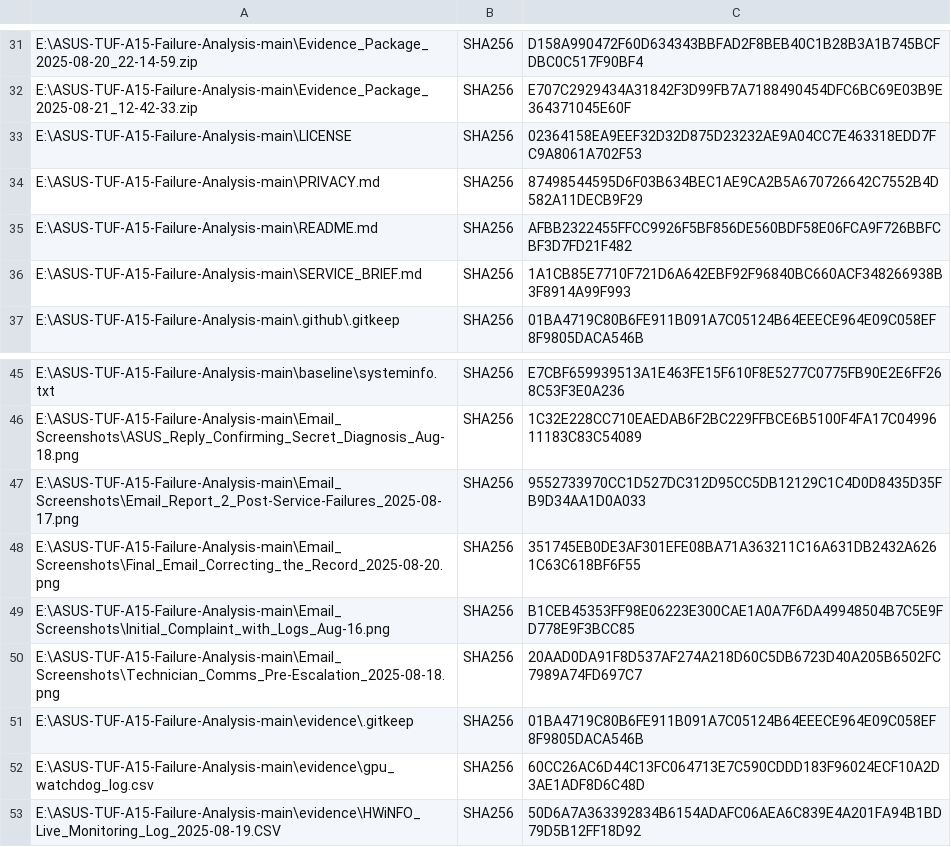
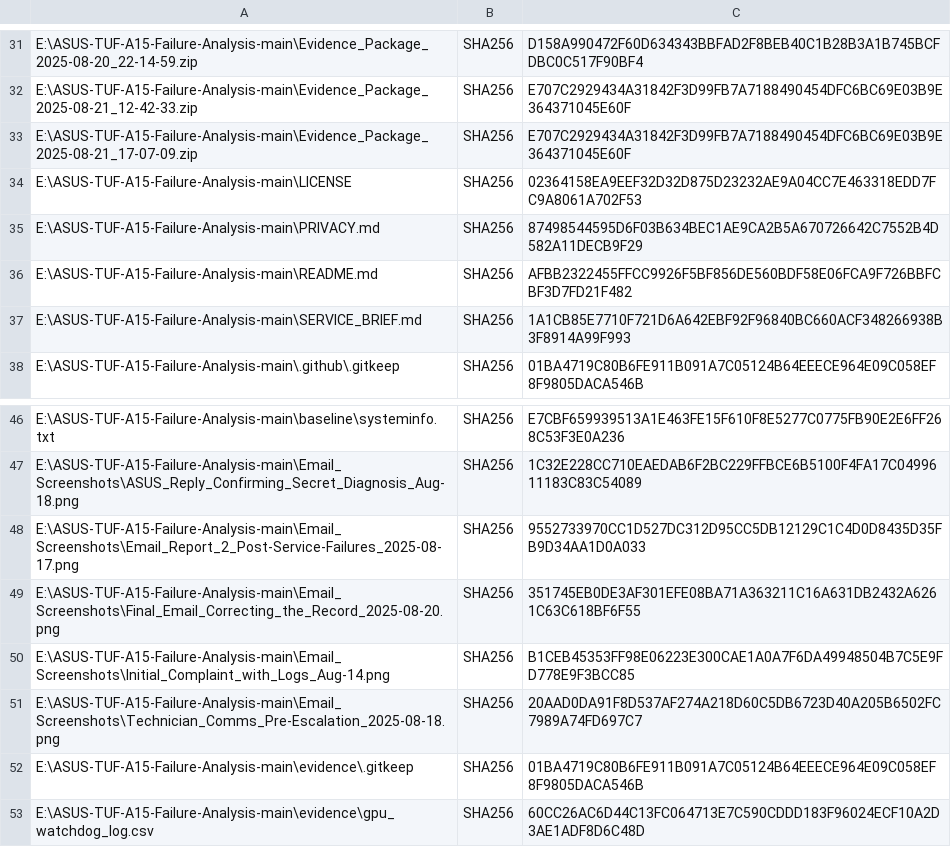
Before and after one commit to priyanshuphenomenal007/ASUS-TUF-A15-Failure-Analysis, a CSV file: CHECKSUMS_SHA256.csv, drawn as a sheet; only a part is shown, gaps mark what is left out; the shorter side is filled out with more unchanged rows.

Commit message:
Final evidence package, including all crash logs from Aug 19-21

```diff
--- a/CHECKSUMS_SHA256.csv
+++ b/CHECKSUMS_SHA256.csv
@@ -32,2 +32,3 @@
 "E:\ASUS-TUF-A15-Failure-Analysis-main\Evidence_Package_2025-08-21_12-42-33.zip","SHA256","E707C2929434A31842F3D99FB7A7188490454DFC6BC69E03B9E364371045E60F"
+"E:\ASUS-TUF-A15-Failure-Analysis-main\Evidence_Package_2025-08-21_17-07-09.zip","SHA256","E707C2929434A31842F3D99FB7A7188490454DFC6BC69E03B9E364371045E60F"
 "E:\ASUS-TUF-A15-Failure-Analysis-main\LICENSE","SHA256","02364158EA9EEF32D32D875D23232AE9A04CC7E463318EDD7FC9A8061A702F53"
@@ -48,3 +49,3 @@
 "E:\ASUS-TUF-A15-Failure-Analysis-main\Email_Screenshots\Final_Email_Correcting_the_Record_2025-08-20.png","SHA256","351745EB0DE3AF301EFE08BA71A363211C16A631DB2432A6261C63C618BF6F55"
-"E:\ASUS-TUF-A15-Failure-Analysis-main\Email_Screenshots\Initial_Complaint_with_Logs_Aug-16.png","SHA256","B1CEB45353FF98E06223E300CAE1A0A7F6DA49948504B7C5E9FD778E9F3BCC85"
+"E:\ASUS-TUF-A15-Failure-Analysis-main\Email_Screenshots\Initial_Complaint_with_Logs_Aug-14.png","SHA256","B1CEB45353FF98E06223E300CAE1A0A7F6DA49948504B7C5E9FD778E9F3BCC85"
 "E:\ASUS-TUF-A15-Failure-Analysis-main\Email_Screenshots\Technician_Comms_Pre-Escalation_2025-08-18.png","SHA256","20AAD0DA91F8D537AF274A218D60C5DB6723D40A205B6502FC7989A74FD697C7"
```
Also changed, not shown: 1 other file.
